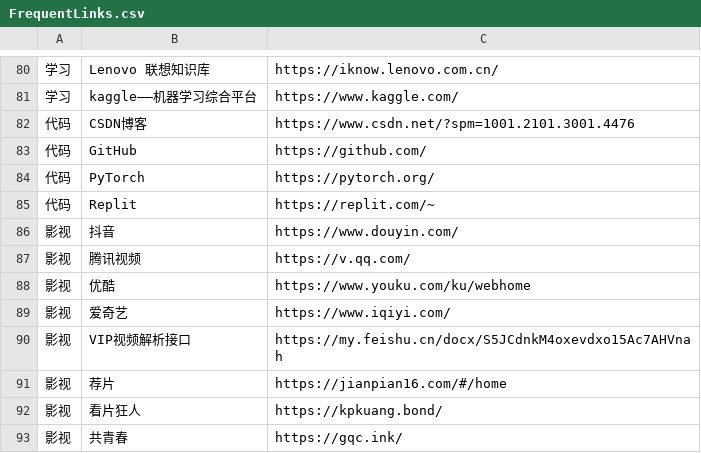
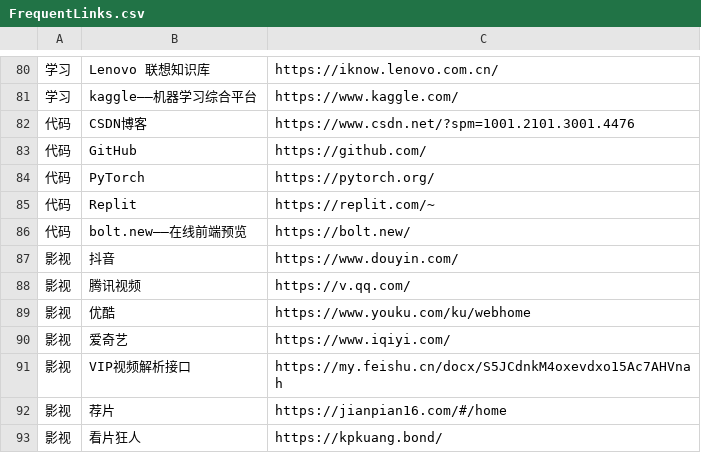
Before and after one commit to wwff3170-debug/FrequentLinks, a CSV file: FrequentLinks.csv, drawn as a sheet; only a part is shown, gaps mark what is left out; the shorter side is filled out with more unchanged rows; the diff names each change by its address in the sheet, - before the commit and + after, or states it on an @@ line.

Commit message:
更新链接 (via admin panel)

```diff
--- a/FrequentLinks.csv
+++ b/FrequentLinks.csv
+row 86: 代码 | bolt.new——在线前端预览 | https://bolt.new/
```
